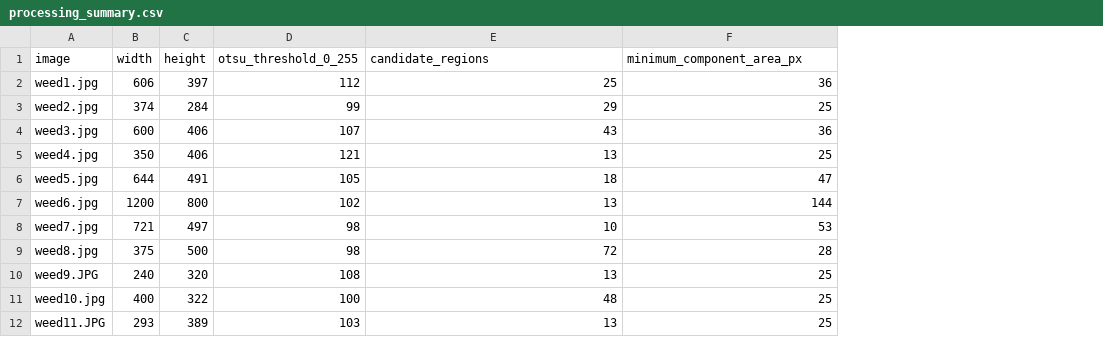
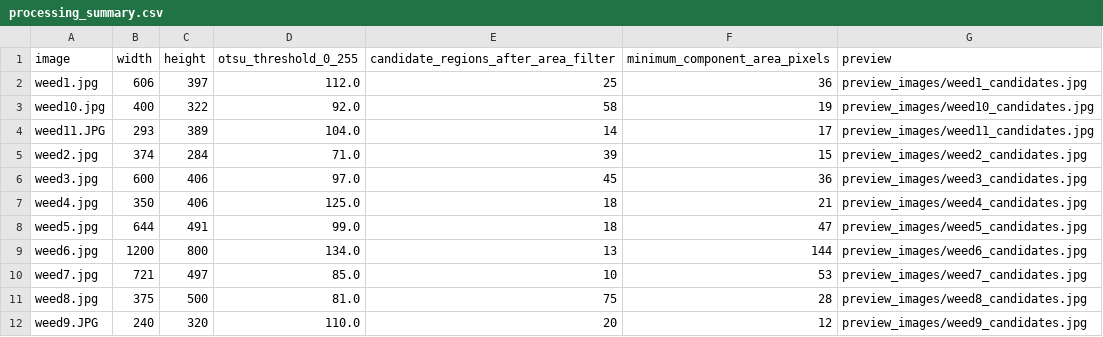
Before and after one commit to JILLELLARAGHUNATH/weed-detection, a CSV file: results/processing_summary.csv, drawn as a sheet; removed rows and columns are numbered as before the commit, all else as after; the diff names each change by its address in the sheet, - before the commit and + after, or states it on an @@ line.

Commit message:
Polish README and showcase sample results
Add presentation-only documentation and preview assets without modifying MATLAB source or original sample images.

```diff
--- a/results/processing_summary.csv
+++ b/results/processing_summary.csv
+column G (preview), row 2: preview_images/weed1_candidates.jpg; rows 5-12: preview_images/weed2_candidates.jpg | preview_images/weed3_candidates.jpg | preview_images/weed4_candidates.jpg | preview_images/weed5_candidates.jpg | preview_images/weed6_candidates.jpg | preview_images/weed7_candidates.jpg | preview_images/weed8_candidates.jpg | preview_images/weed9_candidates.jpg
-E1: candidate_regions
+E1: candidate_regions_after_area_filter
-F1: minimum_component_area_px
+F1: minimum_component_area_pixels
-D2 (otsu_threshold_0_255): 112
+D2 (otsu_threshold_0_255): 112.0
+row 3: weed10.jpg | 400 | 322 | 92.0 | 58 | 19 | preview_images/weed10_candidates.jpg
+row 4: weed11.JPG | 293 | 389 | 104.0 | 14 | 17 | preview_images/weed11_candidates.jpg
-D5 (otsu_threshold_0_255): 99
+D5 (otsu_threshold_0_255): 71.0
-E5: 29
+E5: 39
-F5 (minimum_component_area_pixels): 25
+F5 (minimum_component_area_pixels): 15
-D6 (otsu_threshold_0_255): 107
+D6 (otsu_threshold_0_255): 97.0
-E6: 43
+E6: 45
-D7 (otsu_threshold_0_255): 121
+D7 (otsu_threshold_0_255): 125.0
-E7: 13
+E7: 18
-F7 (minimum_component_area_pixels): 25
+F7 (minimum_component_area_pixels): 21
-D8 (otsu_threshold_0_255): 105
+D8 (otsu_threshold_0_255): 99.0
-D9 (otsu_threshold_0_255): 102
+D9 (otsu_threshold_0_255): 134.0
-D10 (otsu_threshold_0_255): 98
+D10 (otsu_threshold_0_255): 85.0
-D11 (otsu_threshold_0_255): 98
+D11 (otsu_threshold_0_255): 81.0
-E11: 72
+E11: 75
-D12 (otsu_threshold_0_255): 108
+D12 (otsu_threshold_0_255): 110.0
-E12: 13
+E12: 20
-F12 (minimum_component_area_pixels): 25
+F12 (minimum_component_area_pixels): 12
-row 11: weed10.jpg | 400 | 322 | 100 | 48 | 25
-row 12: weed11.JPG | 293 | 389 | 103 | 13 | 25
```
Also changed, not shown: 15 other files.
